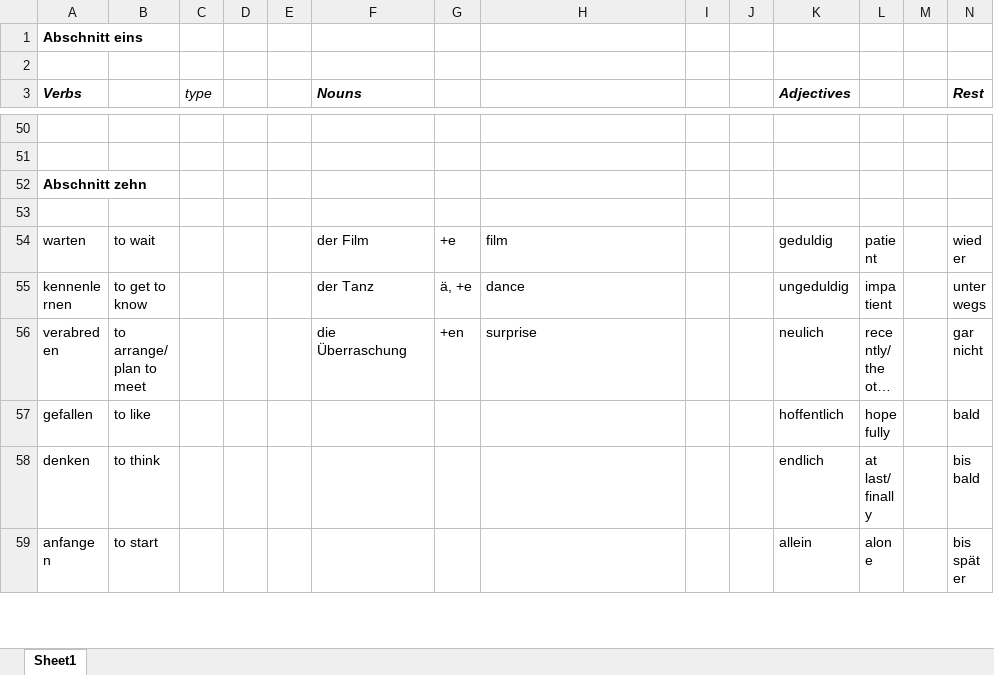
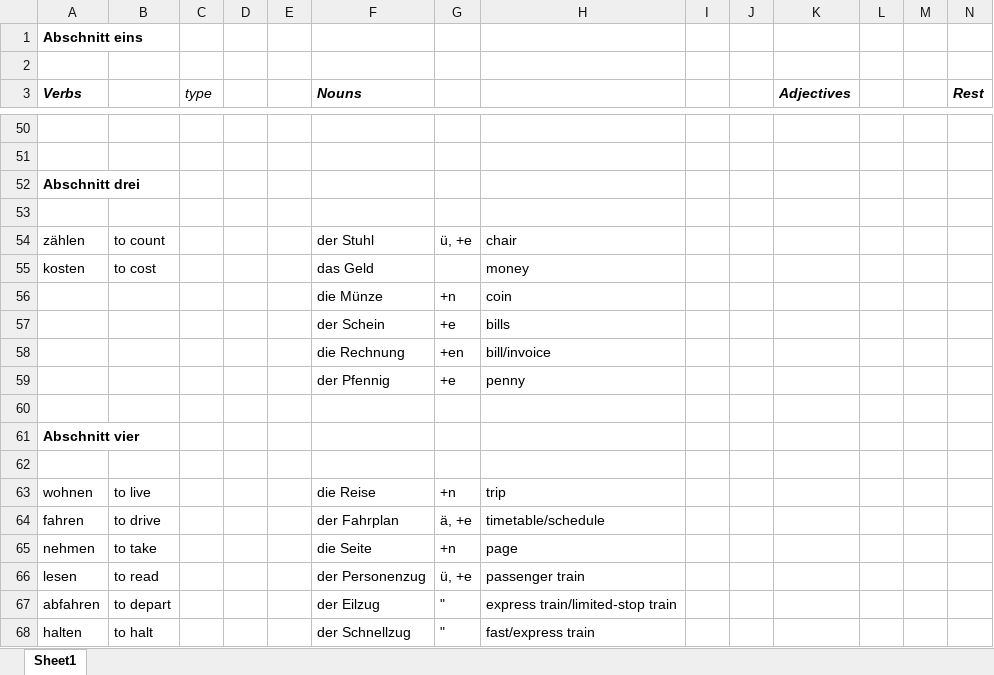
Before and after one commit to RoySrijeet/Deutsch, an Excel workbook: vocab_schulz_griesbach.xlsx, sheet Sheet1, drawn as a sheet; only a part is shown, gaps mark what is left out; the shorter side is filled out with more unchanged rows; long unchanged cells end in …; values as stored, in another font and other column widths than the file's, no borders; rows hold the shown columns only; the diff covers the shown part only; the diff names each change by its address in the sheet, - before the commit and + after, or states it on an @@ line.

```diff
--- a/vocab_schulz_griesbach.xlsx (sheet Sheet1)
+++ b/vocab_schulz_griesbach.xlsx (sheet Sheet1)
+row 52: Abschnitt drei
+row 53: (empty)
+row 54: zählen | to count |  |  |  | der Stuhl | ü, +e | chair
+row 55: kosten | to cost |  |  |  | das Geld |  | money
+row 56:  |  |  |  |  | die Münze | +n | coin
+row 57:  |  |  |  |  | der Schein | +e | bills
+row 58:  |  |  |  |  | die Rechnung | +en | bill/invoice
+row 59:  |  |  |  |  | der Pfennig | +e | penny
+row 60: (empty)
+row 61: Abschnitt vier
+row 62: (empty)
+row 63: wohnen | to live |  |  |  | die Reise | +n | trip
+row 64: fahren | to drive |  |  |  | der Fahrplan | ä, +e | timetable/schedule
+row 65: nehmen | to take |  |  |  | die Seite | +n | page
+row 66: lesen | to read |  |  |  | der Personenzug | ü, +e | passenger train
+row 67: abfahren | to depart |  |  |  | der Eilzug | " | express train/limited-stop train
+row 68: halten | to halt |  |  |  | der Schnellzug | " | fast/express train
```
Also changed, not shown: 56 added rows elsewhere in this sheet, 7 other files.
